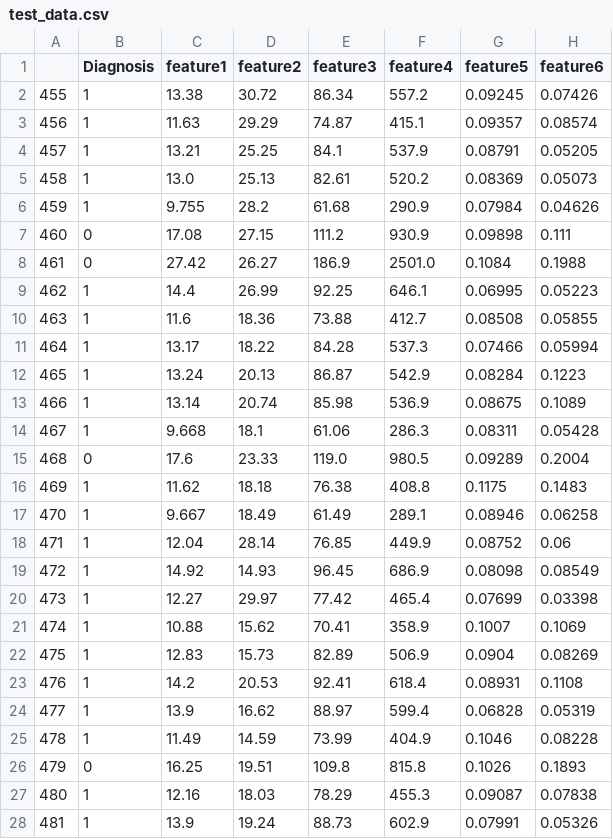
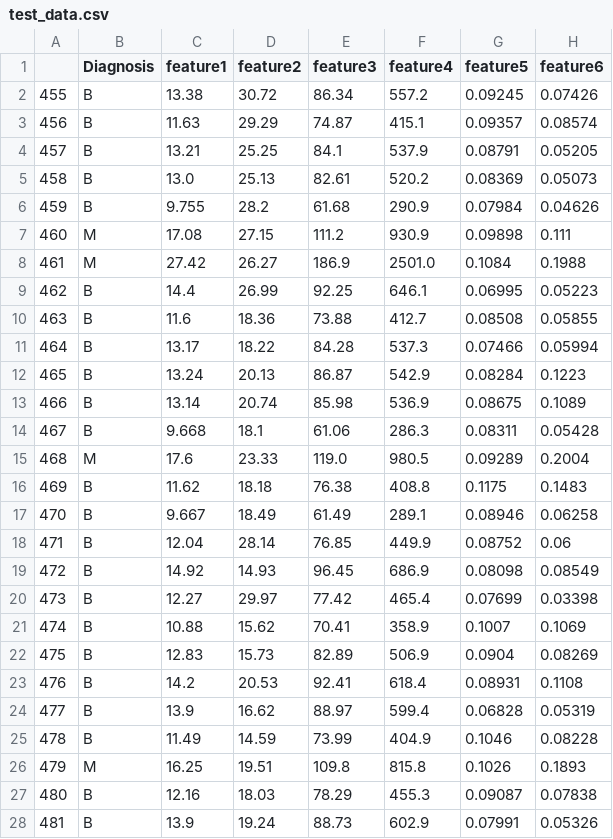
Before and after one commit to mgomes-d/multilayer-perceptron, a CSV file: datasets/test_data.csv, drawn as a sheet; only a part is shown; the diff covers the shown part only; the diff names each change by its address in the sheet, - before the commit and + after, or states it on an @@ line.

```diff
--- a/datasets/test_data.csv
+++ b/datasets/test_data.csv
-B2:B6 (Diagnosis): 1
+B2:B6 (Diagnosis): B
-B7:B8 (Diagnosis): 0
+B7:B8 (Diagnosis): M
-B9:B14 (Diagnosis): 1
+B9:B14 (Diagnosis): B
-B15 (Diagnosis): 0
+B15 (Diagnosis): M
-B16:B25 (Diagnosis): 1
+B16:B25 (Diagnosis): B
-B26 (Diagnosis): 0
+B26 (Diagnosis): M
-B27:B28 (Diagnosis): 1
+B27:B28 (Diagnosis): B
```
Also changed, not shown: 87 edited cells elsewhere in this file, datasets/train_data.csv, 4 other files.
